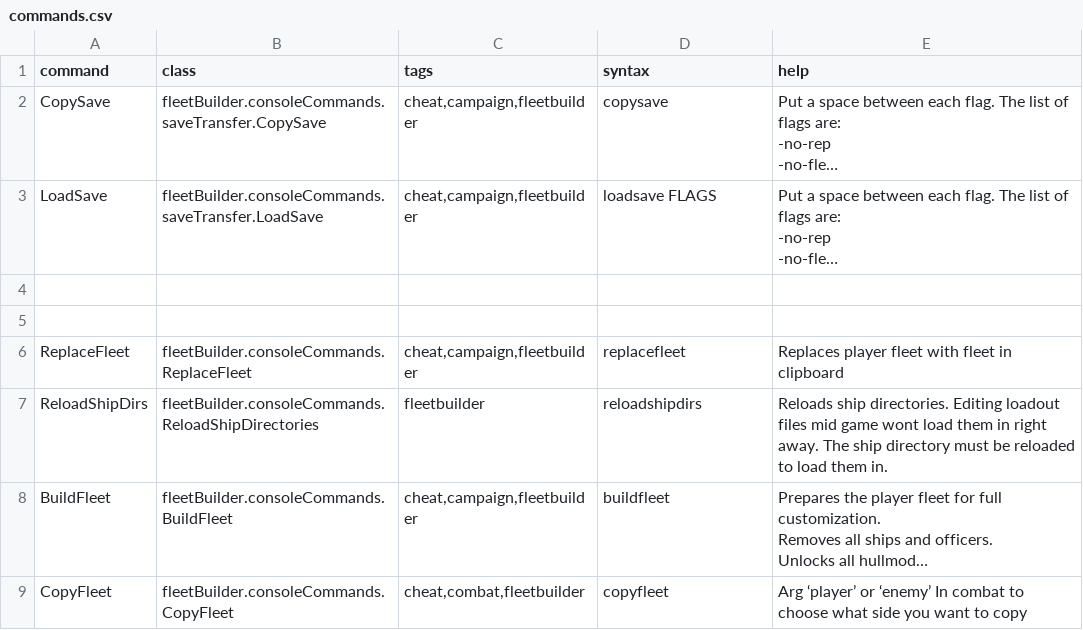
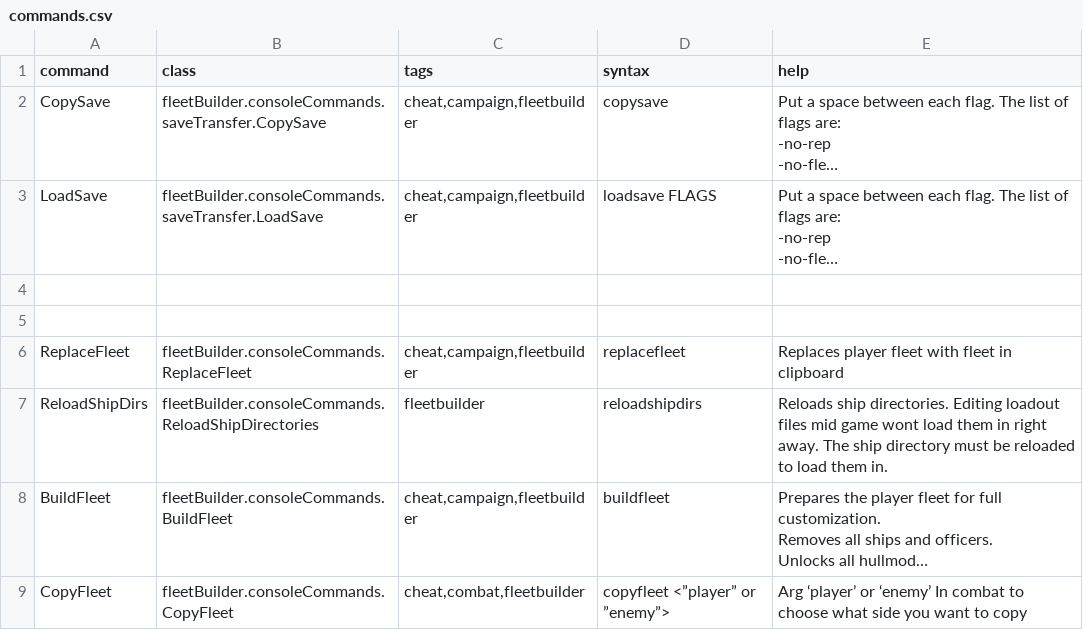
Before and after one commit to S-Numan/FleetBuilder, a CSV file: data/console/commands.csv, drawn as a sheet; long unchanged cells end in …; the diff names each change by its address in the sheet, - before the commit and + after, or states it on an @@ line.

Commit message:
copyfleet tweaks

```diff
--- a/data/console/commands.csv
+++ b/data/console/commands.csv
-D9 (syntax): copyfleet
+D9 (syntax): copyfleet <”player” or ”enemy”>
```
Also changed, not shown: 1 other file.
